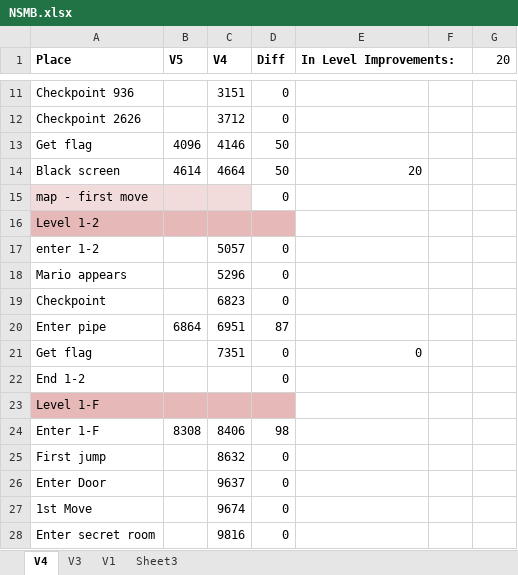
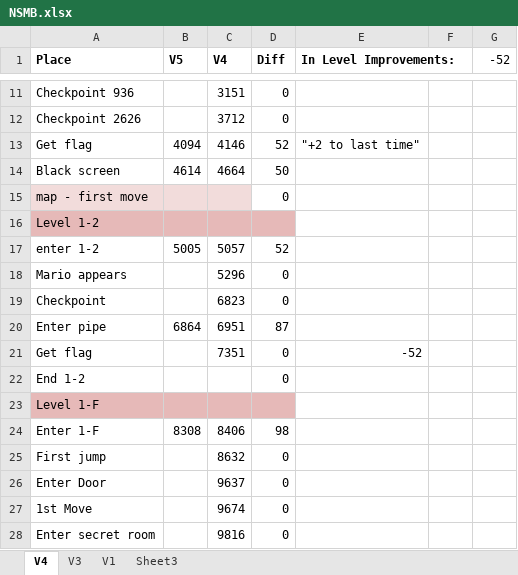
Before and after one commit to MathewWi/adelikat-tas, an Excel workbook: NSMB/NSMB.xlsx, sheet V4, drawn as a sheet; only a part is shown, gaps mark what is left out; values as stored, in another font and other column widths than the file's, no borders; the diff names each change by its address in the sheet, - before the commit and + after, or states it on an @@ line.

Commit message:
NSMB - Up to end of 1-2, 1-1 improved by 2 frames, 1-2 pasted from previous WIP

```diff
--- a/NSMB/NSMB.xlsx (sheet V4)
+++ b/NSMB/NSMB.xlsx (sheet V4)
-G1: 20
+G1: -52
-B13 (V5): 4096
+B13 (V5): 4094
-D13 (Diff): 50
+D13 (Diff): 52
-E13 (In Level Improvements:): (empty)
+E13 (In Level Improvements:): "+2 to last time"
-E14 (In Level Improvements:): 20
+E14 (In Level Improvements:): (empty)
-B17 (V5): (empty)
+B17 (V5): 5005
-D17 (Diff): 0
+D17 (Diff): 52
-E21 (In Level Improvements:): 0
+E21 (In Level Improvements:): -52
```
Also changed, not shown: hidden cells, 2 other files.
